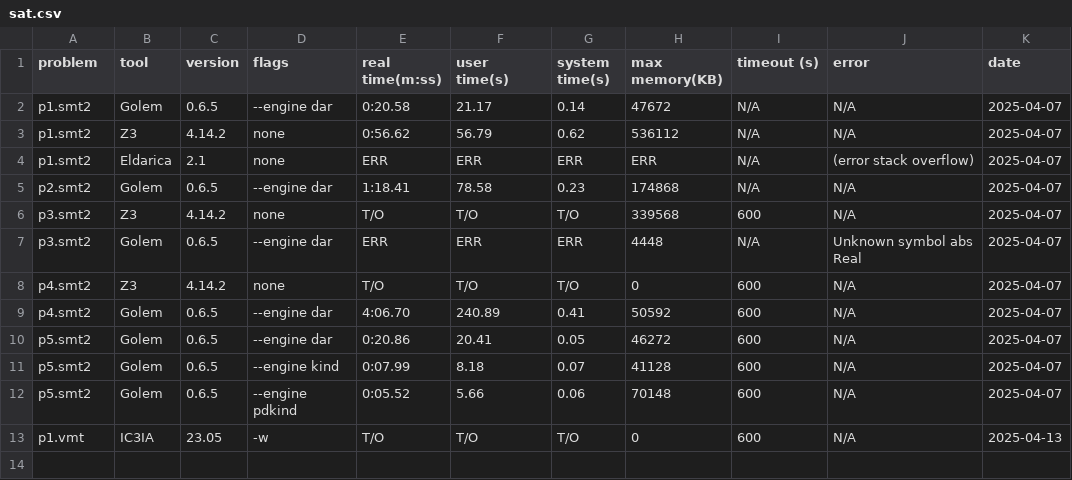
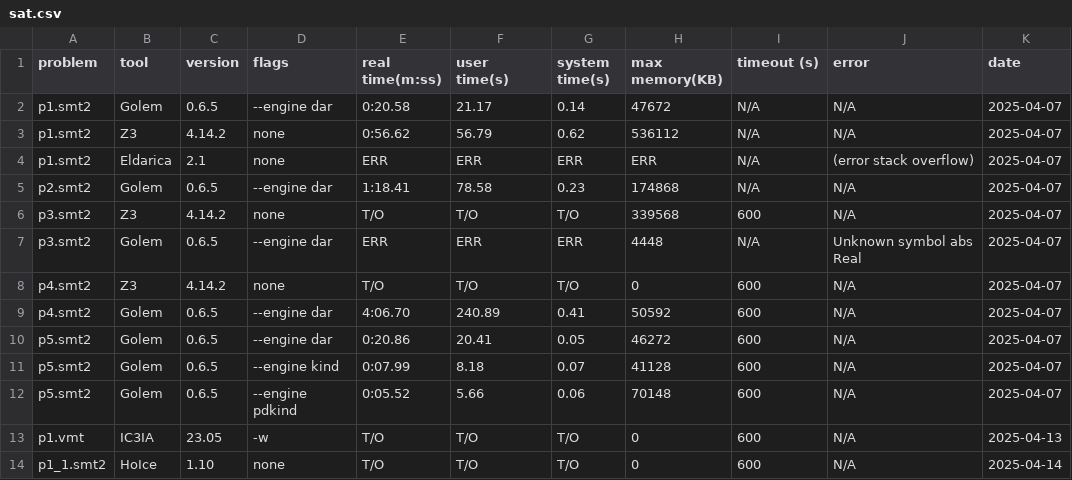
Before and after one commit to malachitm/pwa-horn-benchmarks, a CSV file: tables/sat.csv, drawn as a sheet; the diff names each change by its address in the sheet, - before the commit and + after, or states it on an @@ line.

```diff
--- a/tables/sat.csv
+++ b/tables/sat.csv
+row 14: p1_1.smt2 | HoIce | 1.10 | none | T/O | T/O | T/O | 0 | 600 | N/A | 2025-04-14
```
Also changed, not shown: 3 other files.
